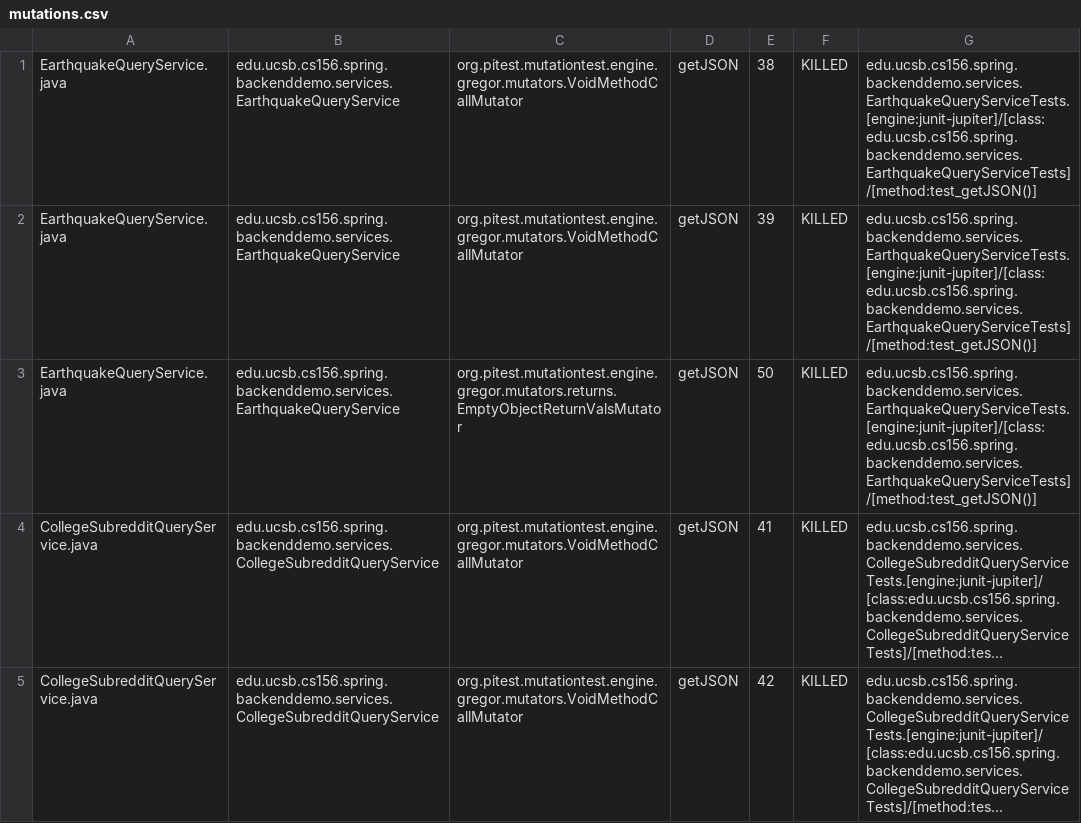
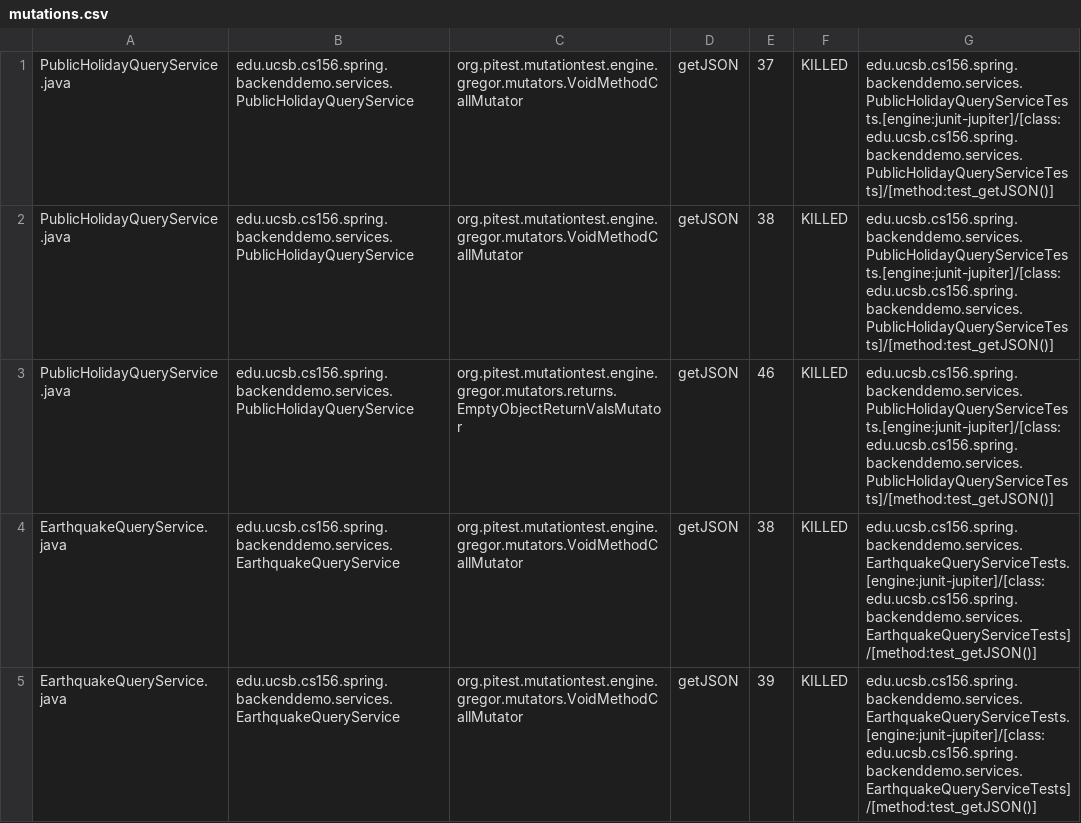
Before and after one commit to ucsb-cs156-w24/team01-w24-4pm-2, a CSV file: pitest/mutations.csv, drawn as a sheet; only a part is shown; the shorter side is filled out with more unchanged rows; long unchanged cells end in …; the diff names each change by its address in the sheet, - before the commit and + after, or states it on an @@ line.

Commit message:
Deploying to gh-pages from @ ucsb-cs156-w24/team01-w24-4pm-2@e7bb9e2639c6cc4aecdee0b5c52898e1024c0645 🚀

```diff
--- a/pitest/mutations.csv
+++ b/pitest/mutations.csv
+row 1: PublicHolidayQueryService.java | edu.ucsb.cs156.spring.backenddemo.services.PublicHolidayQueryService | org.pitest.mutationtest.engine.gregor.mutators.VoidMethodCallMutator | getJSON | 37 | KILLED | edu.ucsb.cs156.spring.backenddemo.services.PublicHolidayQueryServiceTests.[engine:junit-jupiter]/[class:edu.ucsb.cs156.spring.backenddemo.services.PublicHolidayQueryServiceTests]/[method:test_getJSON()]
+row 2: PublicHolidayQueryService.java | edu.ucsb.cs156.spring.backenddemo.services.PublicHolidayQueryService | org.pitest.mutationtest.engine.gregor.mutators.VoidMethodCallMutator | getJSON | 38 | KILLED | edu.ucsb.cs156.spring.backenddemo.services.PublicHolidayQueryServiceTests.[engine:junit-jupiter]/[class:edu.ucsb.cs156.spring.backenddemo.services.PublicHolidayQueryServiceTests]/[method:test_getJSON()]
+row 3: PublicHolidayQueryService.java | edu.ucsb.cs156.spring.backenddemo.services.PublicHolidayQueryService | org.pitest.mutationtest.engine.gregor.mutators.returns.EmptyObjectReturnValsMutator | getJSON | 46 | KILLED | edu.ucsb.cs156.spring.backenddemo.services.PublicHolidayQueryServiceTests.[engine:junit-jupiter]/[class:edu.ucsb.cs156.spring.backenddemo.services.PublicHolidayQueryServiceTests]/[method:test_getJSON()]
```
Also changed, not shown: 14 other files.
